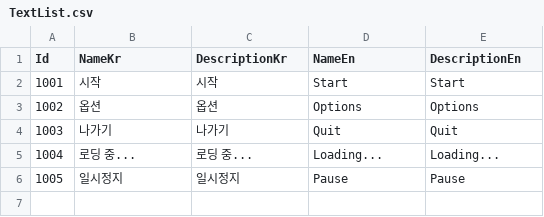
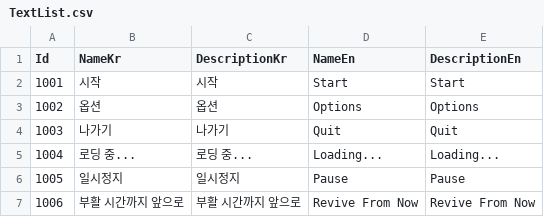
Before and after one commit to yubin05/First_Person_Shooter, a CSV file: Assets/Resources/Data/TableList/TextList.csv, drawn as a sheet.

```diff
--- a/Assets/Resources/Data/TableList/TextList.csv
+++ b/Assets/Resources/Data/TableList/TextList.csv
@@ -6 +6,2 @@ Id,NameKr,DescriptionKr,NameEn,DescriptionEn
 1005,일시정지,일시정지,Pause,Pause
+1006,부활 시간까지 앞으로,부활 시간까지 앞으로,Revive From Now,Revive From Now
```
Also changed, not shown: 26 other files.
